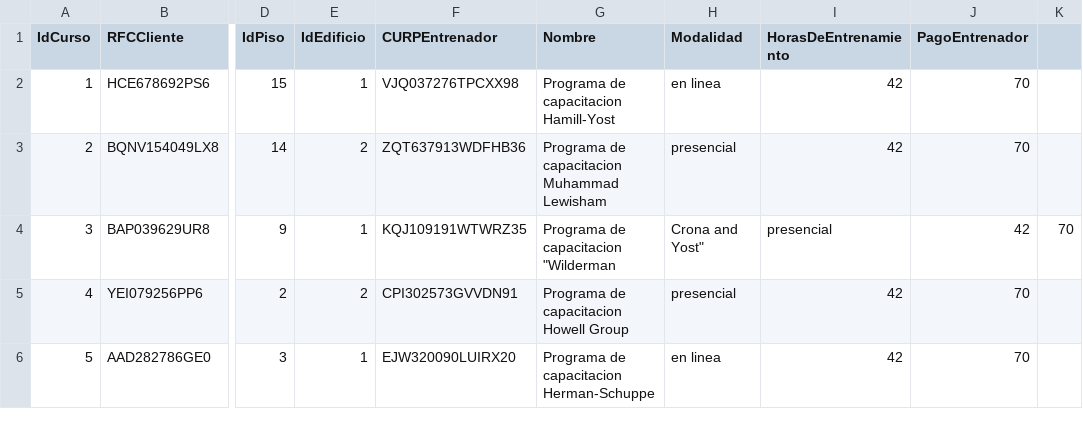
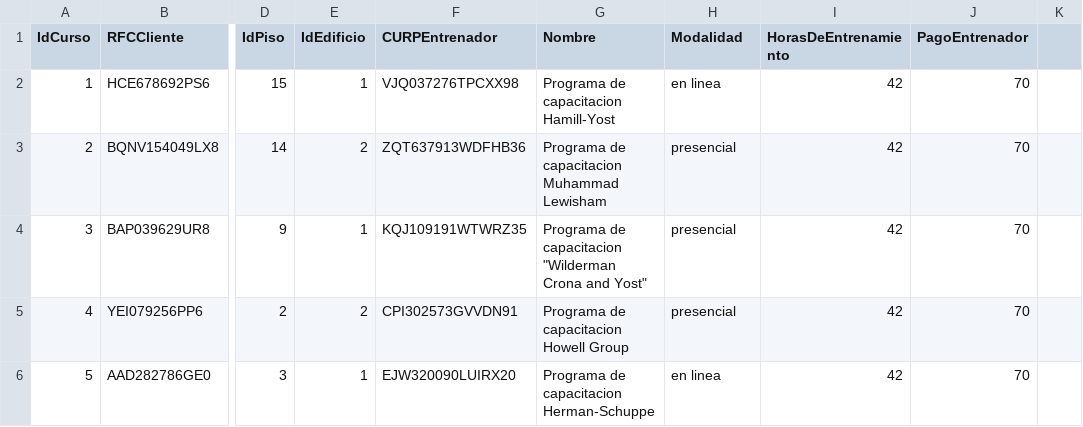
Before and after one commit to Paolatae2505/Practicas-Proyecto-B.D, a CSV file: ProyectoFInal/CSVs/Curso.csv, drawn as a sheet; only a part is shown, gaps mark what is left out; the diff names each change by its address in the sheet, - before the commit and + after, or states it on an @@ line.

Commit message:
curso correccion

```diff
--- a/ProyectoFInal/CSVs/Curso.csv
+++ b/ProyectoFInal/CSVs/Curso.csv
-G4 (Nombre): Programa de capacitacion "Wilderman
+G4 (Nombre): Programa de capacitacion "Wilderman Crona and Yost"
-H4 (Modalidad): Crona and Yost"
+H4 (Modalidad): presencial
-I4 (HorasDeEntrenamiento): presencial
+I4 (HorasDeEntrenamiento): 42
-J4 (PagoEntrenador): 42
+J4 (PagoEntrenador): 70
-K4: 70
+K4: (empty)
```
